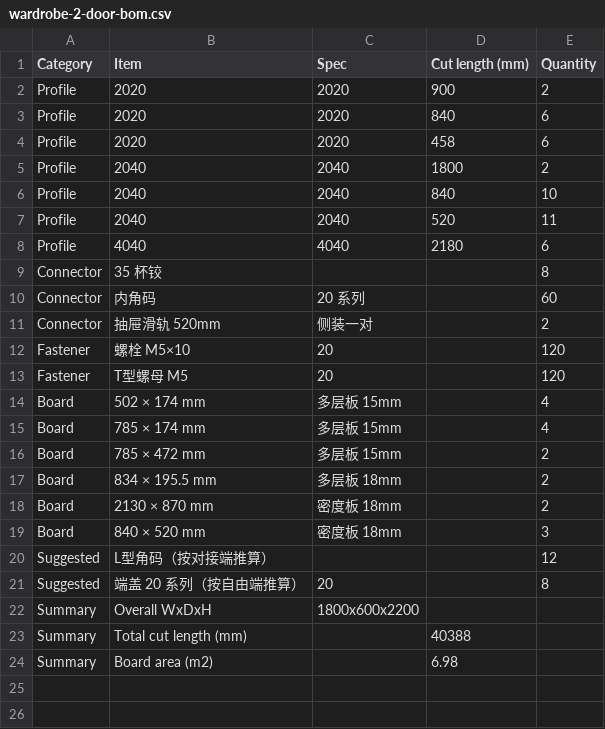
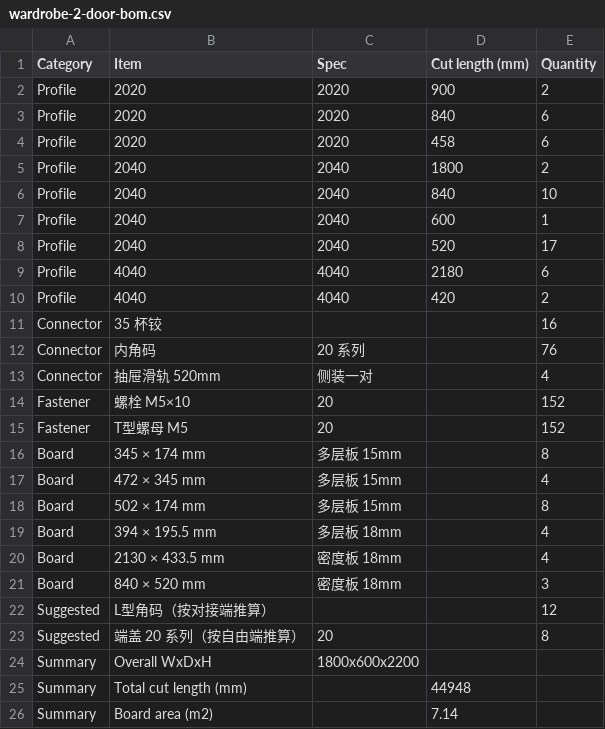
Before and after one commit to taocy001/aluminum-designer, a CSV file: examples/wardrobe-2-door-bom.csv, drawn as a sheet.

Commit message:
fix: split wide cabinet fronts and add supported drawer bays
Split selected unlocked side-hung doors into paired leaves with a 3 mm
meeting gap as one undoable action. Preserve front placement and mirror
meeting edges correctly. Add a 90-degree opening option.

Divide wide example drawers into supported bays and update their frames,
connectors and previews. Store meeting edges in project version 6 and
share-link version 4 while retaining older-file imports.

```diff
--- a/examples/wardrobe-2-door-bom.csv
+++ b/examples/wardrobe-2-door-bom.csv
@@ -6,14 +6,16 @@ Profile,2040,2040,1800,2
 Profile,2040,2040,840,10
-Profile,2040,2040,520,11
+Profile,2040,2040,600,1
+Profile,2040,2040,520,17
 Profile,4040,4040,2180,6
-Connector,"35 杯铰",,,8
-Connector,"内角码",20 系列,,60
-Connector,"抽屉滑轨 520mm",侧装一对,,2
-Fastener,"螺栓 M5×10",20,,120
-Fastener,"T型螺母 M5",20,,120
-Board,"502 × 174 mm","多层板 15mm",,4
-Board,"785 × 174 mm","多层板 15mm",,4
-Board,"785 × 472 mm","多层板 15mm",,2
-Board,"834 × 195.5 mm","多层板 18mm",,2
-Board,"2130 × 870 mm","密度板 18mm",,2
+Profile,4040,4040,420,2
+Connector,"35 杯铰",,,16
+Connector,"内角码",20 系列,,76
+Connector,"抽屉滑轨 520mm",侧装一对,,4
+Fastener,"螺栓 M5×10",20,,152
+Fastener,"T型螺母 M5",20,,152
+Board,"345 × 174 mm","多层板 15mm",,8
+Board,"472 × 345 mm","多层板 15mm",,4
+Board,"502 × 174 mm","多层板 15mm",,8
+Board,"394 × 195.5 mm","多层板 18mm",,4
+Board,"2130 × 433.5 mm","密度板 18mm",,4
 Board,"840 × 520 mm","密度板 18mm",,3
@@ -22,3 +24,3 @@ Suggested,"端盖 20 系列（按自由端推算）",20,,8
 Summary,Overall WxDxH,1800x600x2200,,
-Summary,Total cut length (mm),,40388,
-Summary,Board area (m2),,6.98,
+Summary,Total cut length (mm),,44948,
+Summary,Board area (m2),,7.14,
```
Also changed, not shown: 35 other files.
